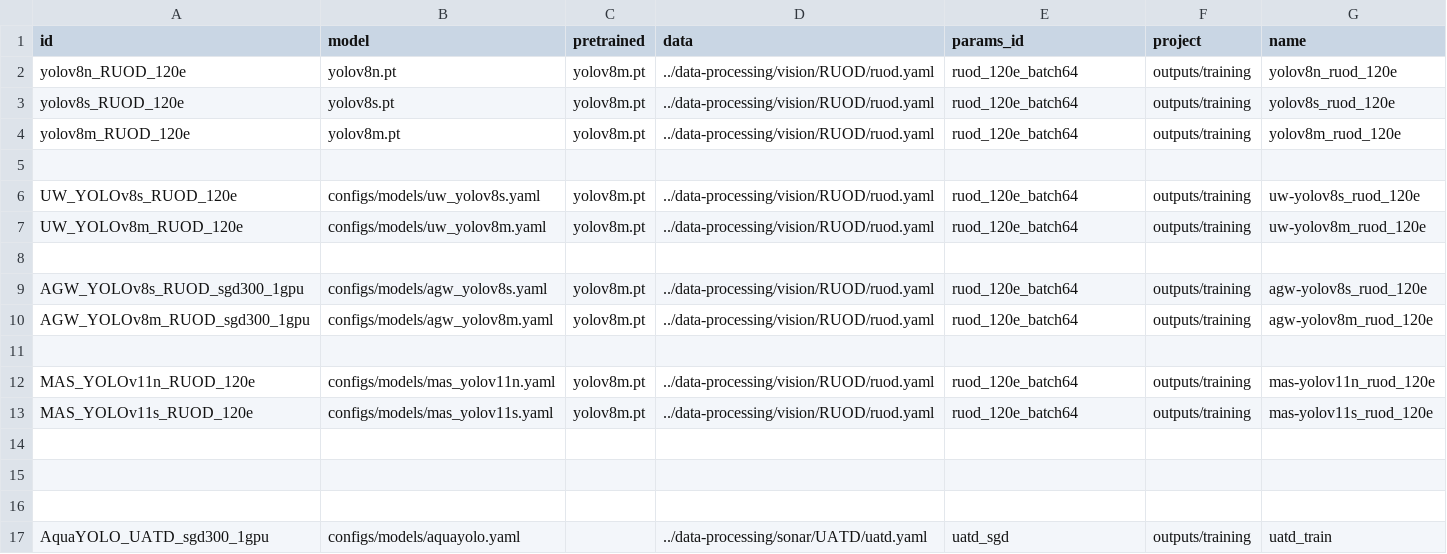
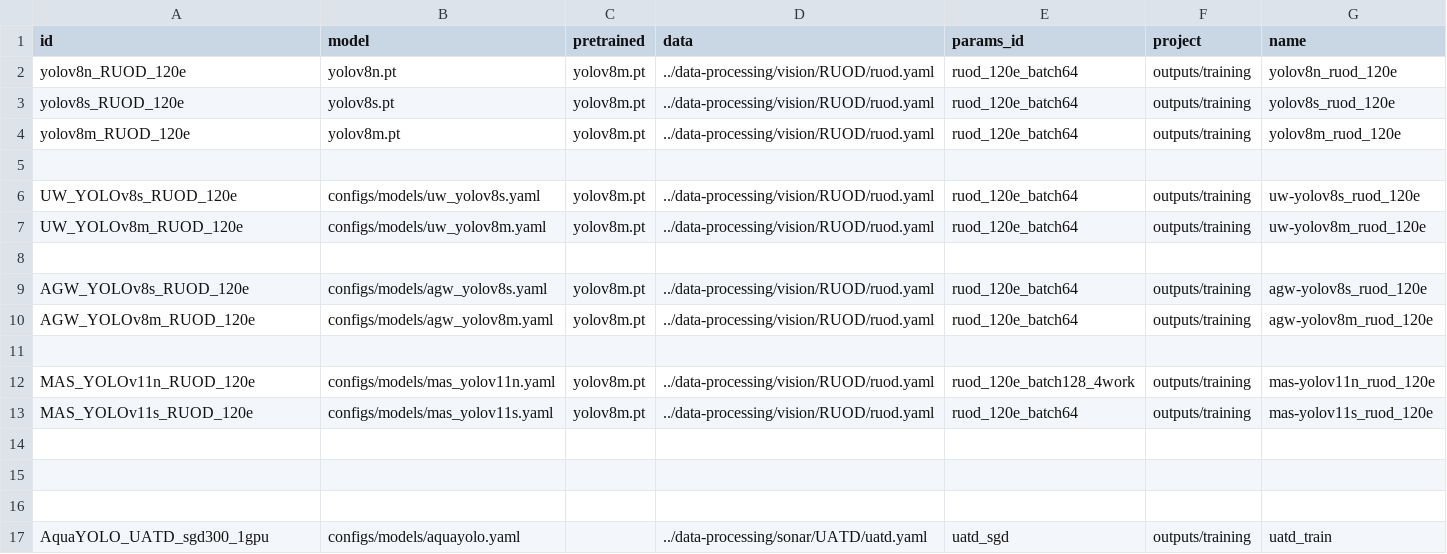
Before and after one commit to bangkorkor/aquaculture-perception, a CSV file: object-detection/runs.csv, drawn as a sheet.

Commit message:
MAS-yolov11 training setup

```diff
--- a/object-detection/runs.csv
+++ b/object-detection/runs.csv
@@ -8,6 +8,6 @@ UW_YOLOv8m_RUOD_120e,configs/models/uw_yolov8m.yaml,yolov8m.pt,../data-processin
 
-AGW_YOLOv8s_RUOD_sgd300_1gpu,configs/models/agw_yolov8s.yaml,yolov8m.pt,../data-processing/vision/RUOD/ruod.yaml,ruod_120e_batch64,outputs/training,agw-yolov8s_ruod_120e
-AGW_YOLOv8m_RUOD_sgd300_1gpu,configs/models/agw_yolov8m.yaml,yolov8m.pt,../data-processing/vision/RUOD/ruod.yaml,ruod_120e_batch64,outputs/training,agw-yolov8m_ruod_120e
+AGW_YOLOv8s_RUOD_120e,configs/models/agw_yolov8s.yaml,yolov8m.pt,../data-processing/vision/RUOD/ruod.yaml,ruod_120e_batch64,outputs/training,agw-yolov8s_ruod_120e
+AGW_YOLOv8m_RUOD_120e,configs/models/agw_yolov8m.yaml,yolov8m.pt,../data-processing/vision/RUOD/ruod.yaml,ruod_120e_batch64,outputs/training,agw-yolov8m_ruod_120e
 
-MAS_YOLOv11n_RUOD_120e,configs/models/mas_yolov11n.yaml,yolov8m.pt,../data-processing/vision/RUOD/ruod.yaml,ruod_120e_batch64,outputs/training,mas-yolov11n_ruod_120e
+MAS_YOLOv11n_RUOD_120e,configs/models/mas_yolov11n.yaml,yolov8m.pt,../data-processing/vision/RUOD/ruod.yaml,ruod_120e_batch128_4work,outputs/training,mas-yolov11n_ruod_120e
 MAS_YOLOv11s_RUOD_120e,configs/models/mas_yolov11s.yaml,yolov8m.pt,../data-processing/vision/RUOD/ruod.yaml,ruod_120e_batch64,outputs/training,mas-yolov11s_ruod_120e
```
Also changed, not shown: 1 other file.
